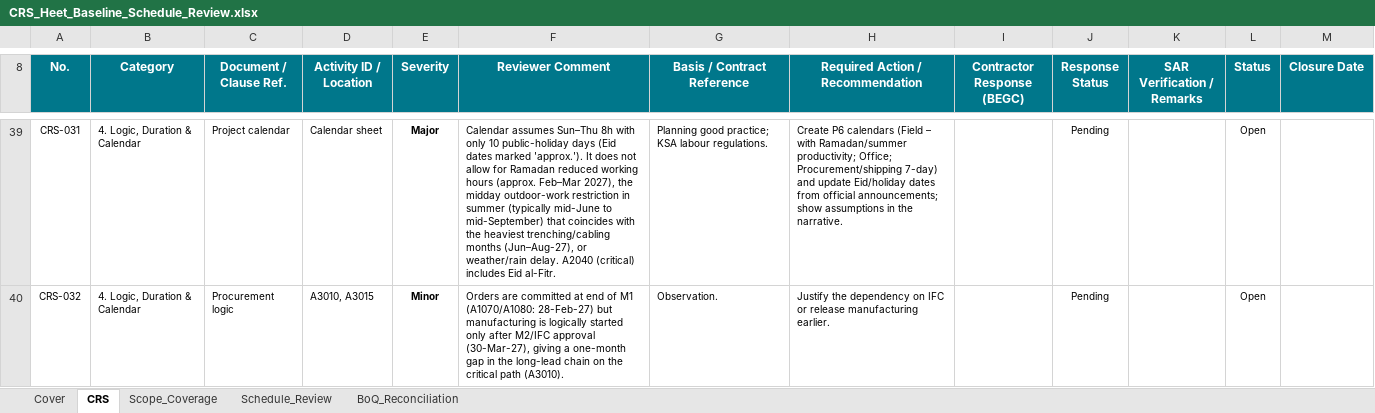
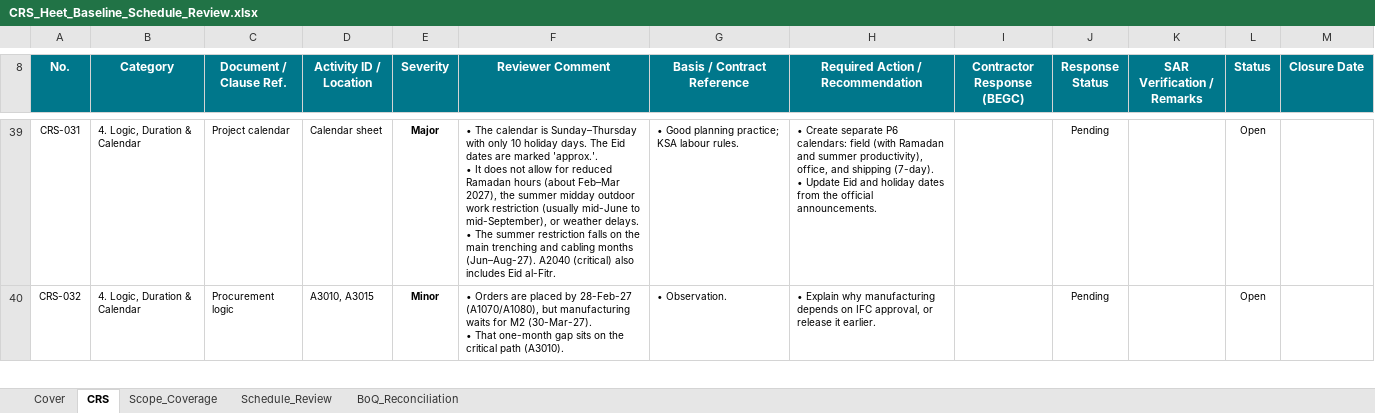
Before and after one commit to mostafaessam8-source/claude-fable-5-prompt, an Excel workbook: CRS_Heet_Baseline_Schedule_Review.xlsx, sheet CRS, drawn as a sheet; only a part is shown, gaps mark what is left out; values as stored, in another font and other column widths than the file's, no borders; charts and pictures and conditional formats not drawn; ↵ is a line break in a cell; the diff covers the shown part only; the diff names each change by its address in the sheet, - before the commit and + after, or states it on an @@ line.

```diff
--- a/CRS_Heet_Baseline_Schedule_Review.xlsx (sheet CRS)
+++ b/CRS_Heet_Baseline_Schedule_Review.xlsx (sheet CRS)
-F39 (Reviewer Comment): Calendar assumes Sun–Thu 8h with only 10 public-holiday days (Eid dates marked 'approx.'). It does not allow for Ramadan reduced working hours (approx. Feb–Mar 2027), the midday outdoor-work restriction in summer (typically mid-June to mid-September) that coincides with the heaviest trenching/cabling months (Jun–Aug-27), or weather/rain delay. A2040 (critical) includes Eid…
+F39 (Reviewer Comment): • The calendar is Sunday–Thursday with only 10 holiday days. The Eid dates are marked 'approx.'. ↵ • It does not allow for reduced Ramadan hours (about Feb–Mar 2027), the summer midday outdoor work restriction (usually mid-June to mid-September), or weather delays. ↵ • The summer restriction falls on the main trenching and cabling months (Jun–Aug-27). A2040 (critical) also includes Eid…
-G39 (Basis / Contract Reference): Planning good practice; KSA labour regulations.
+G39 (Basis / Contract Reference): • Good planning practice; KSA labour rules.
-H39 (Required Action / Recommendation): Create P6 calendars (Field – with Ramadan/summer productivity; Office; Procurement/shipping 7-day) and update Eid/holiday dates from official announcements; show assumptions in the narrative.
+H39 (Required Action / Recommendation): • Create separate P6 calendars: field (with Ramadan and summer productivity), office, and shipping (7-day). ↵ • Update Eid and holiday dates from the official announcements.
-F40 (Reviewer Comment): Orders are committed at end of M1 (A1070/A1080: 28-Feb-27) but manufacturing is logically started only after M2/IFC approval (30-Mar-27), giving a one-month gap in the long-lead chain on the…
+F40 (Reviewer Comment): • Orders are placed by 28-Feb-27 (A1070/A1080), but manufacturing waits for M2 (30-Mar-27). ↵ • That one-month gap sits on the…
-G40 (Basis / Contract Reference): Observation.
+G40 (Basis / Contract Reference): • Observation.
-H40 (Required Action / Recommendation): Justify the dependency on IFC or release manufacturing earlier.
+H40 (Required Action / Recommendation): • Explain why manufacturing depends on IFC approval, or release it earlier.
```
Also changed, not shown: 99 edited cells elsewhere in this sheet.
